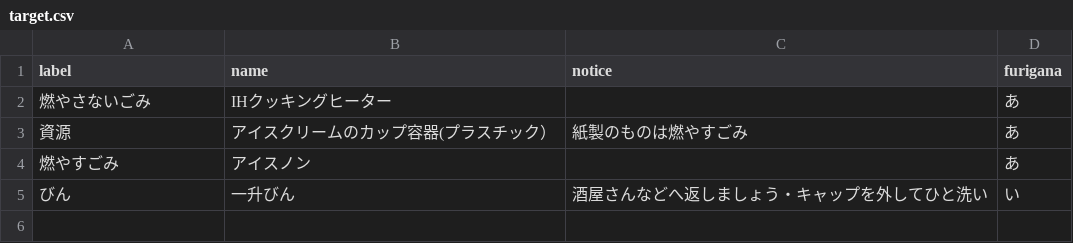
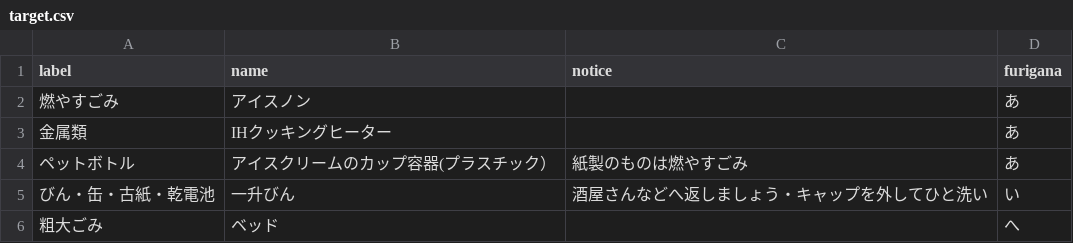
Before and after one commit to codeforkanazawa-org/5374, a CSV file: data/target.csv, drawn as a sheet.

```diff
--- a/data/target.csv
+++ b/data/target.csv
@@ -1,5 +1,6 @@
 label,name,notice,furigana
-燃やさないごみ,IHクッキングヒーター,,あ
-資源,アイスクリームのカップ容器(プラスチック）,紙製のものは燃やすごみ,あ
 燃やすごみ,アイスノン,,あ
-びん,一升びん,酒屋さんなどへ返しましょう・キャップを外してひと洗い,い
+金属類,IHクッキングヒーター,,あ
+ペットボトル,アイスクリームのカップ容器(プラスチック）,紙製のものは燃やすごみ,あ
+びん・缶・古紙・乾電池,一升びん,酒屋さんなどへ返しましょう・キャップを外してひと洗い,い
+粗大ごみ,ベッド,,へ
```
Also changed, not shown: data/description.csv, 1 other file.
